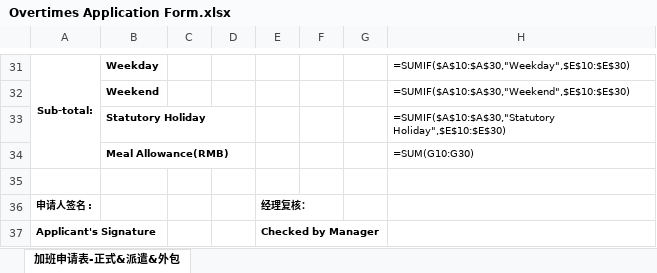
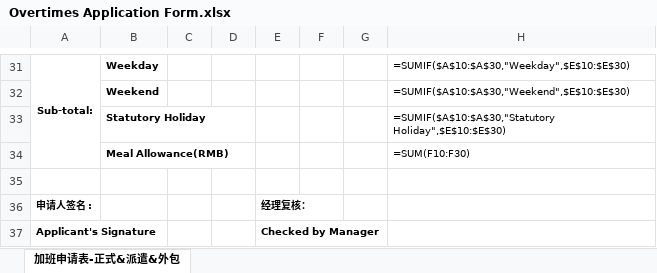
Before and after one commit to chen-huai/work, an Excel workbook: Operate/GUI/Overtimes Application Form.xlsx, sheet 加班申请表-正式&派遣&外包, drawn as a sheet; only a part is shown, gaps mark what is left out; values as stored, in another font and other column widths than the file's, no borders; formulas are shown in place of their values; charts and pictures and conditional formats not drawn; the diff names each change by its address in the sheet, - before the commit and + after, or states it on an @@ line.

```diff
--- a/Operate/GUI/Overtimes Application Form.xlsx (sheet 加班申请表-正式&派遣&外包)
+++ b/Operate/GUI/Overtimes Application Form.xlsx (sheet 加班申请表-正式&派遣&外包)
-H34: =SUM(G10:G30)
+H34: =SUM(F10:F30)
```
Also changed, not shown: 2 other files.
